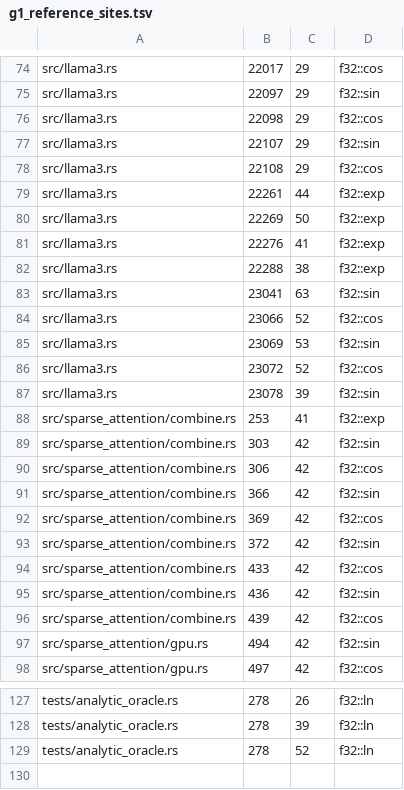
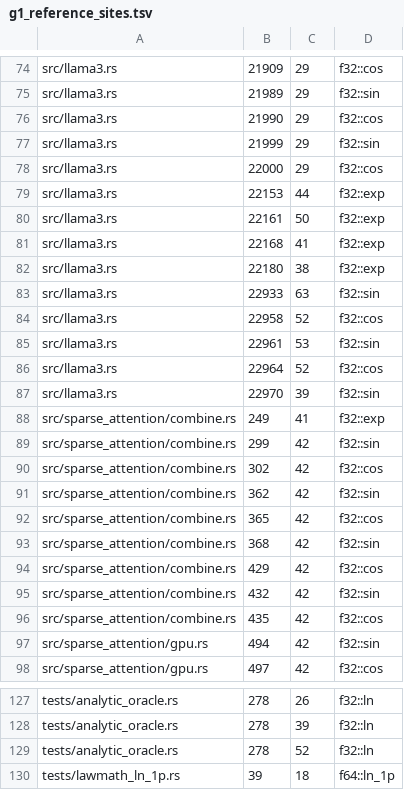
Before and after one commit to ext-sakamoro/ALICE-LLM, a TSV file: scripts/g1_reference_sites.tsv, drawn as a sheet; only a part is shown, gaps mark what is left out; the diff covers the shown part only; the diff names each change by its address in the sheet, - before the commit and + after, or states it on an @@ line.

```diff
--- a/scripts/g1_reference_sites.tsv
+++ b/scripts/g1_reference_sites.tsv
-B74: 22017
+B74: 21909
-B75: 22097
+B75: 21989
-B76: 22098
+B76: 21990
-B77: 22107
+B77: 21999
-B78: 22108
+B78: 22000
-B79: 22261
+B79: 22153
-B80: 22269
+B80: 22161
-B81: 22276
+B81: 22168
-B82: 22288
+B82: 22180
-B83: 23041
+B83: 22933
-B84: 23066
+B84: 22958
-B85: 23069
+B85: 22961
-B86: 23072
+B86: 22964
-B87: 23078
+B87: 22970
-B88: 253
+B88: 249
-B89: 303
+B89: 299
-B90: 306
+B90: 302
-B91: 366
+B91: 362
-B92: 369
+B92: 365
-B93: 372
+B93: 368
-B94: 433
+B94: 429
-B95: 436
+B95: 432
-B96: 439
+B96: 435
+row 130: tests/lawmath_ln_1p.rs | 39 | 18 | f64::ln_1p
```
Also changed, not shown: 37 edited cells elsewhere in this file, scripts/g1_debt_sites.tsv, 16 other files.
